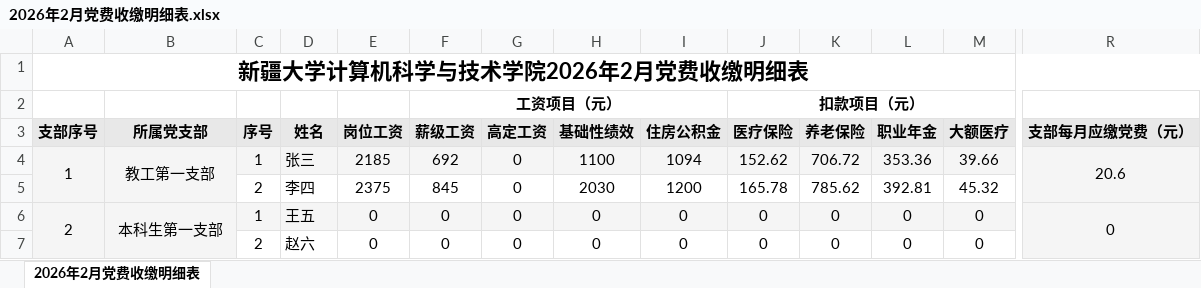
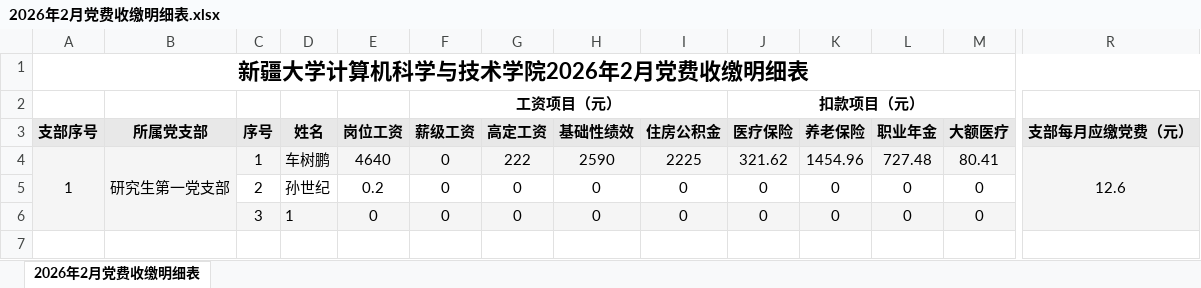
Before and after one commit to sunshiji/fee, an Excel workbook: output/2026年2月党费收缴明细表.xlsx, sheet 2026年2月党费收缴明细表, drawn as a sheet; only a part is shown, gaps mark what is left out; values as stored, in another font and other column widths than the file's, no borders; removed rows and columns are numbered as before the commit, all else as after; rows hold the shown columns only; the diff covers the shown part only; the diff names each change by its address in the sheet, - before the commit and + after, or states it on an @@ line.

```diff
--- a/output/2026年2月党费收缴明细表.xlsx (sheet 2026年2月党费收缴明细表)
+++ b/output/2026年2月党费收缴明细表.xlsx (sheet 2026年2月党费收缴明细表)
-row 4: 1 | 教工第一支部 | 1 | 张三 | 2185 | 692 | 0 | 1100 | 1094 | 152.62 | 706.72 | 353.36 | 39.66 | 20.6
-row 5:  |  | 2 | 李四 | 2375 | 845 | 0 | 2030 | 1200 | 165.78 | 785.62 | 392.81 | 45.32
+row 4: 1 | 研究生第一党支部 | 1 | 车树鹏 | 4640 | 0 | 222 | 2590 | 2225 | 321.62 | 1454.96 | 727.48 | 80.41 | 12.6
-A5 (支部序号): 2
+A5 (支部序号): (empty)
-A5:R5 fill: #F5F5F5
+A5:R5 fill: none
-A6:A7 merged
-B5 (所属党支部): 本科生第一支部
+B5 (所属党支部): (empty)
-B6:B7 merged
-C5 (序号): 1
+C5 (序号): 2
-D5 (姓名): 王五
+D5 (姓名): 孙世纪
-E5 (岗位工资): 0
+E5 (岗位工资): 0.2
-R5 (支部每月应缴党费（元）): 0
+R5 (支部每月应缴党费（元）): (empty)
-R6:R7 merged
-C6 (序号): 2
+C6 (序号): 3
-C6:M6 fill: none
+C6:M6 fill: #F5F5F5
-D6 (姓名): 赵六
+D6 (姓名): 1
```
Also changed, not shown: cell formats elsewhere in this sheet, output/2026年2月党费汇总表.xlsx, output/2026年2月教工第一支部党费收缴明细.xlsx, 4 other files.
